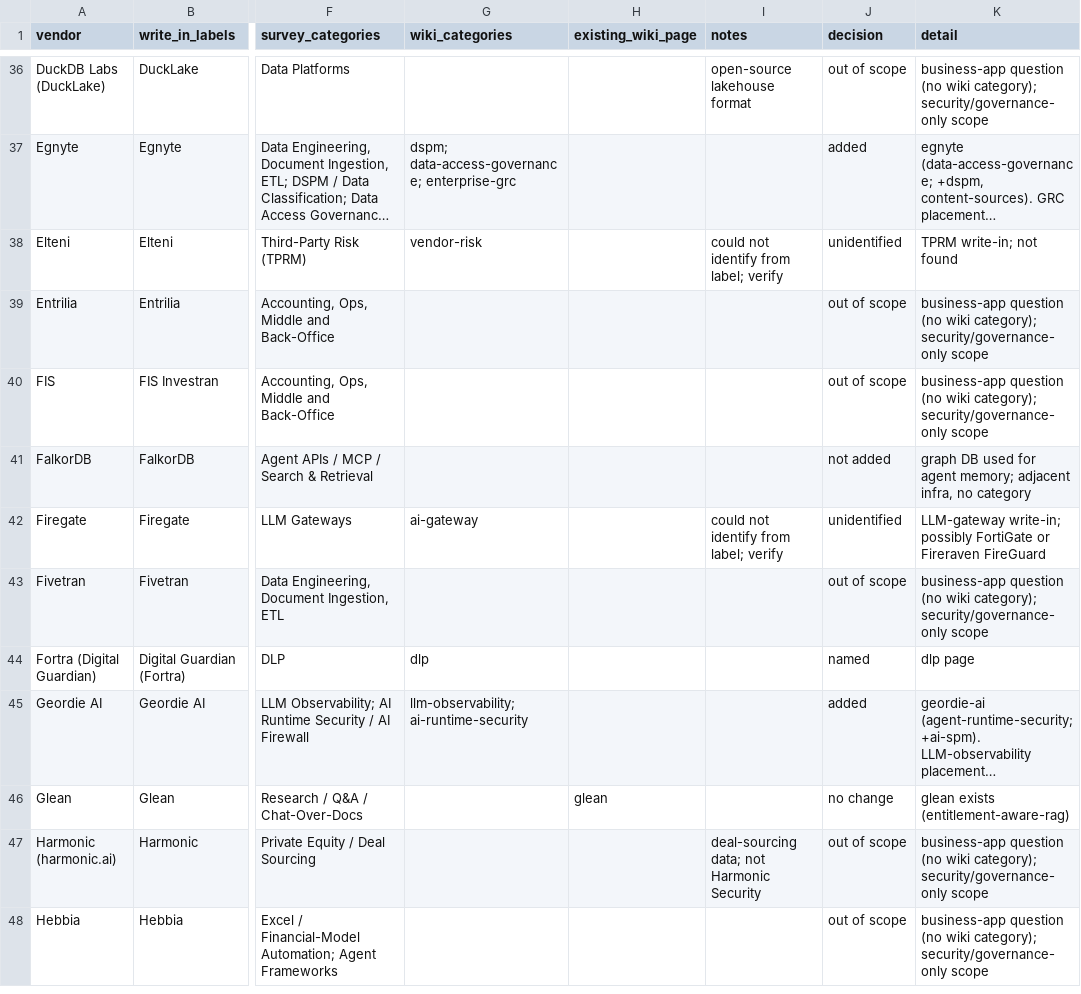
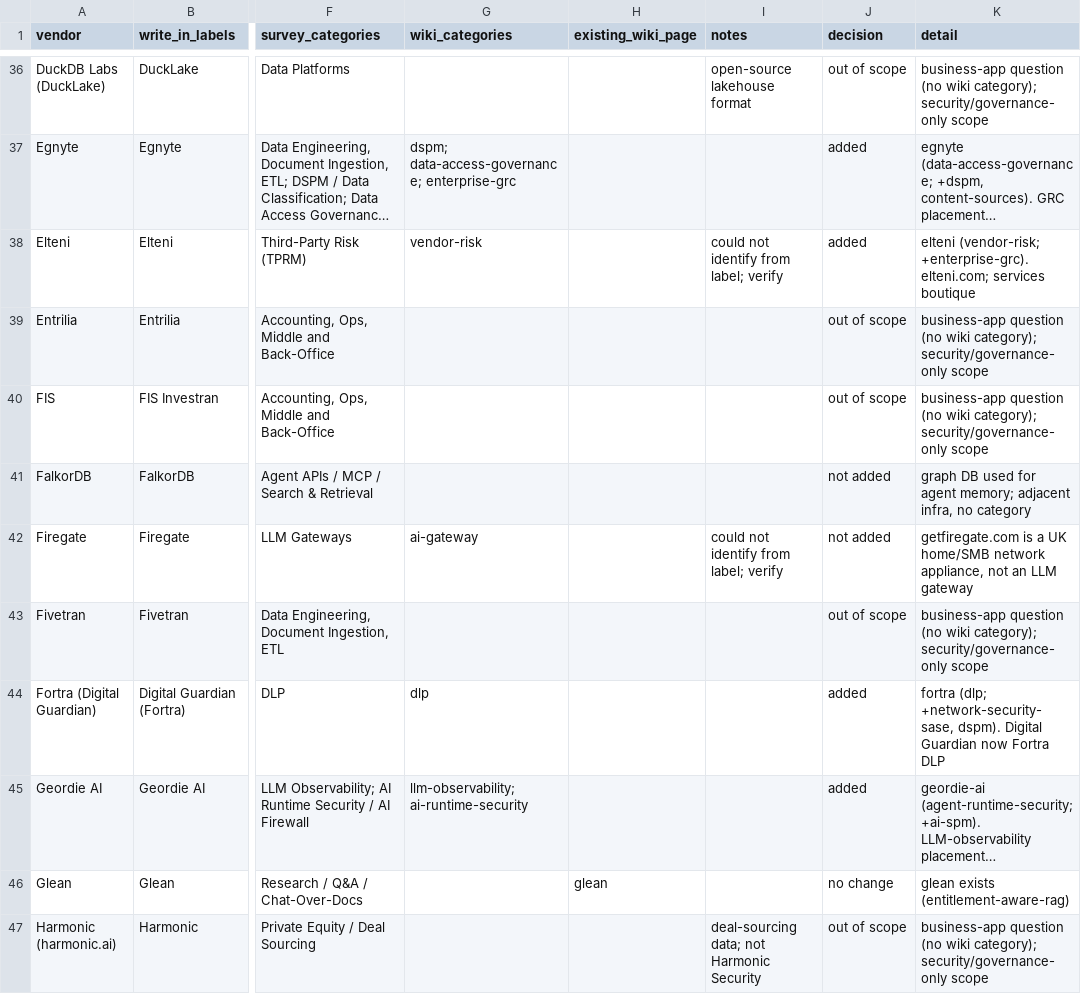
Before and after one commit to druce/governance, a CSV file: reports/survey-writeins-2026-10-23/triage.csv, drawn as a sheet; only a part is shown, gaps mark what is left out; the shorter side is filled out with more unchanged rows; long unchanged cells end in …; the diff covers the shown part only; the diff names each change by its address in the sheet, - before the commit and + after, or states it on an @@ line.

```diff
--- a/reports/survey-writeins-2026-10-23/triage.csv
+++ b/reports/survey-writeins-2026-10-23/triage.csv
-J38 (decision): unidentified
+J38 (decision): added
-K38 (detail): TPRM write-in; not found
+K38 (detail): elteni (vendor-risk; +enterprise-grc). elteni.com; services boutique
-J42 (decision): unidentified
+J42 (decision): not added
-K42 (detail): LLM-gateway write-in; possibly FortiGate or Fireraven FireGuard
+K42 (detail): getfiregate.com is a UK home/SMB network appliance, not an LLM gateway
-J44 (decision): named
+J44 (decision): added
-K44 (detail): dlp page
+K44 (detail): fortra (dlp; +network-security-sase, dspm). Digital Guardian now Fortra DLP
```
Also changed, not shown: 34 edited cells elsewhere in this file, survey-v2.csv, 55 other files.
